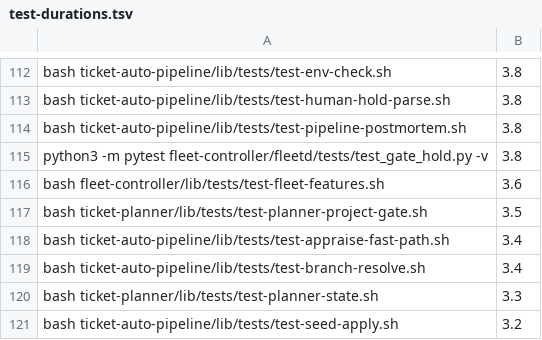
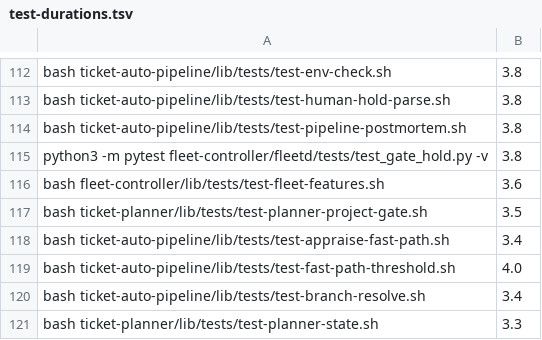
Before and after one commit to rogueprocess13/claude-plugins, a TSV file: scripts/test-durations.tsv, drawn as a sheet; only a part is shown, gaps mark what is left out; the shorter side is filled out with more unchanged rows.

Commit message:
feat(appraise): per-project fast-path confidence threshold, validated and logged (0.133.0) (#774)

```diff
--- a/scripts/test-durations.tsv
+++ b/scripts/test-durations.tsv
@@ -118,2 +118,3 @@ bash ticket-planner/lib/tests/test-planner-project-gate.sh	3.5
 bash ticket-auto-pipeline/lib/tests/test-appraise-fast-path.sh	3.4
+bash ticket-auto-pipeline/lib/tests/test-fast-path-threshold.sh	4.0
 bash ticket-auto-pipeline/lib/tests/test-branch-resolve.sh	3.4
```
Also changed, not shown: scripts/skill-context-baseline.tsv, scripts/skill-size-baseline.tsv, 14 other files.
